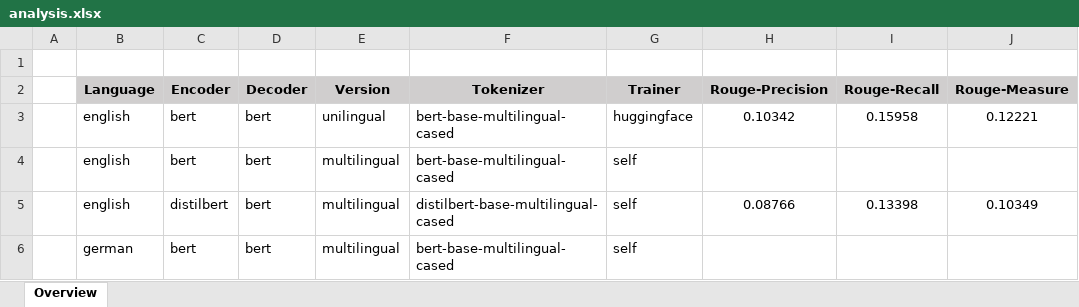
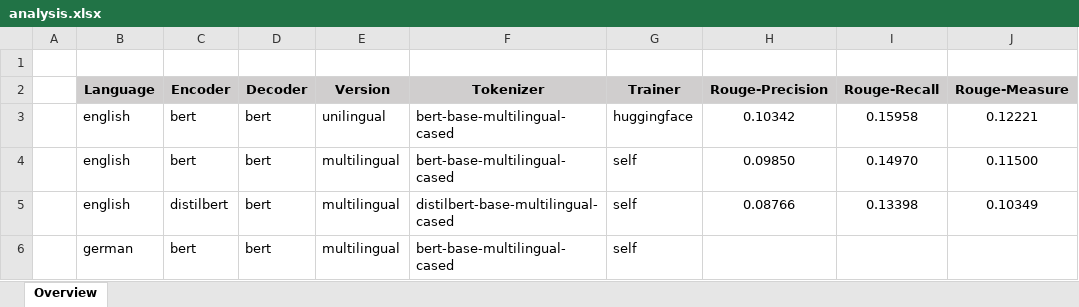
Before and after one commit to DidiDerDenker/ATS, an Excel workbook: Models/transformer_to_transformer_architecture/analysis.xlsx, sheet Overview, drawn as a sheet; values as stored, in another font and other column widths than the file's, no borders; the diff names each change by its address in the sheet, - before the commit and + after, or states it on an @@ line.

```diff
--- a/Models/transformer_to_transformer_architecture/analysis.xlsx (sheet Overview)
+++ b/Models/transformer_to_transformer_architecture/analysis.xlsx (sheet Overview)
-H4 (Rouge-Precision): (empty)
+H4 (Rouge-Precision): 0.09850
-I4 (Rouge-Recall): (empty)
+I4 (Rouge-Recall): 0.14970
-J4 (Rouge-Measure): (empty)
+J4 (Rouge-Measure): 0.11500
```
Also changed, not shown: 7 other files.
